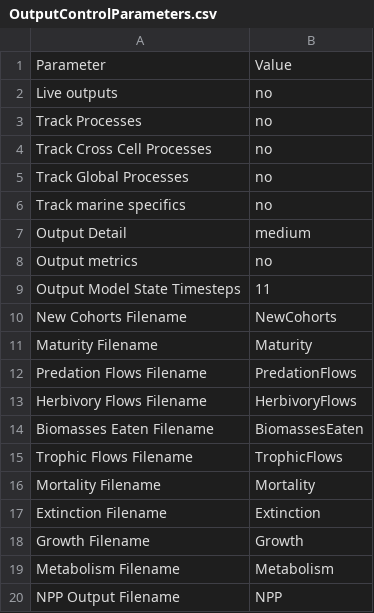
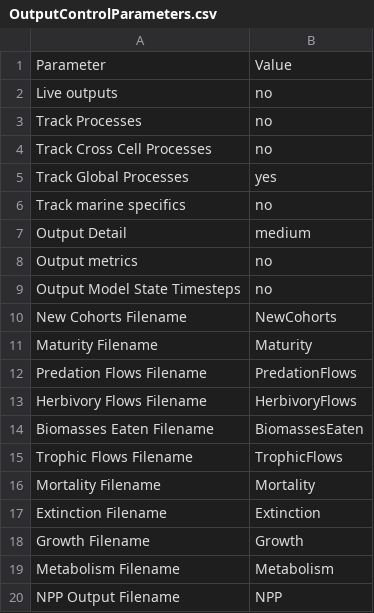
Before and after one commit to Madingley/C-sharp-version-of-Madingley, a CSV file: Madingley/input/Model setup/OutputControlParameters.csv, drawn as a sheet.

```diff
--- a/Madingley/input/Model setup/OutputControlParameters.csv
+++ b/Madingley/input/Model setup/OutputControlParameters.csv
@@ -4,3 +4,3 @@ Track Processes,no
 Track Cross Cell Processes,no
-Track Global Processes,no
+Track Global Processes,yes
 Track marine specifics,no
@@ -8,3 +8,3 @@ Output Detail,medium
 Output metrics,no
-Output Model State Timesteps,11
+Output Model State Timesteps,no
 New Cohorts Filename,NewCohorts
```
Also changed, not shown: Madingley/input/Model setup/Ecological Definition Files/CohortFunctionalGroupDefinitions.csv, Madingley/input/Model setup/Environmental Data Layer List/EnvironmentalDataLayers.csv, 5 other files.
